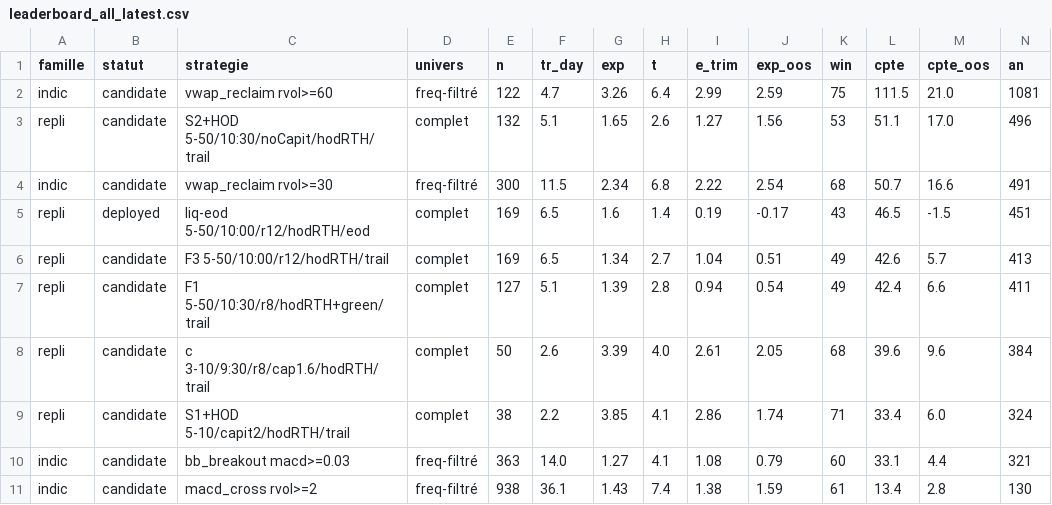
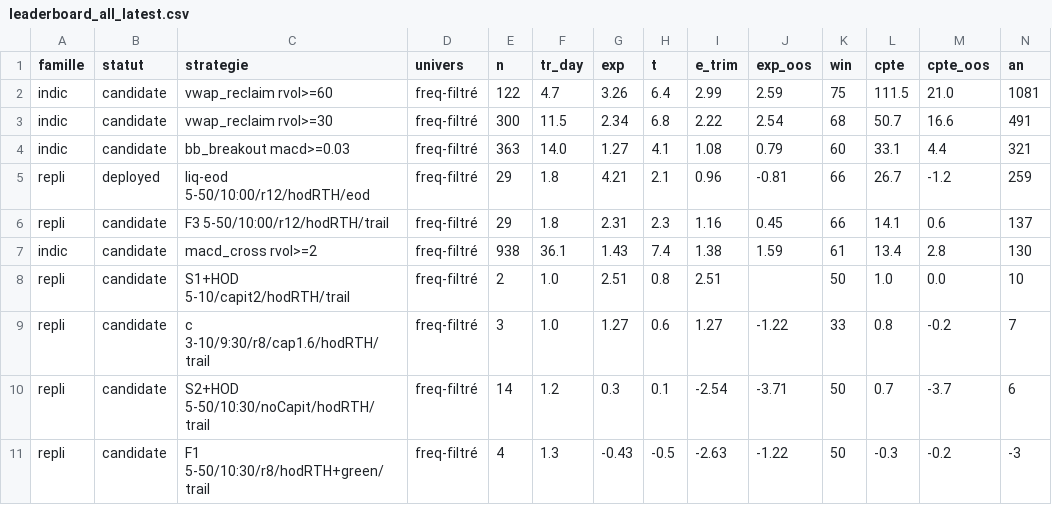
Before and after one commit to imartinblanchard/RedCandleCatch, a CSV file: research/core/leaderboard_all_latest.csv, drawn as a sheet; only a part is shown; removed rows and columns are numbered as before the commit, all else as after; rows hold the shown columns only; the diff names each change by its address in the sheet, - before the commit and + after, or states it on an @@ line.

```diff
--- a/research/core/leaderboard_all_latest.csv
+++ b/research/core/leaderboard_all_latest.csv
-row 3: repli | candidate | S2+HOD 5-50/10:30/noCapit/hodRTH/trail | complet | 132 | 5.1 | 1.65 | 2.6 | 1.27 | 1.56 | 53 | 51.1 | 17.0 | 496
-row 5: repli | deployed | liq-eod 5-50/10:00/r12/hodRTH/eod | complet | 169 | 6.5 | 1.6 | 1.4 | 0.19 | -0.17 | 43 | 46.5 | -1.5 | 451
-row 6: repli | candidate | F3 5-50/10:00/r12/hodRTH/trail | complet | 169 | 6.5 | 1.34 | 2.7 | 1.04 | 0.51 | 49 | 42.6 | 5.7 | 413
-row 7: repli | candidate | F1 5-50/10:30/r8/hodRTH+green/trail | complet | 127 | 5.1 | 1.39 | 2.8 | 0.94 | 0.54 | 49 | 42.4 | 6.6 | 411
-row 8: repli | candidate | c 3-10/9:30/r8/cap1.6/hodRTH/trail | complet | 50 | 2.6 | 3.39 | 4.0 | 2.61 | 2.05 | 68 | 39.6 | 9.6 | 384
-row 9: repli | candidate | S1+HOD 5-10/capit2/hodRTH/trail | complet | 38 | 2.2 | 3.85 | 4.1 | 2.86 | 1.74 | 71 | 33.4 | 6.0 | 324
+row 5: repli | deployed | liq-eod 5-50/10:00/r12/hodRTH/eod | freq-filtré | 29 | 1.8 | 4.21 | 2.1 | 0.96 | -0.81 | 66 | 26.7 | -1.2 | 259
+row 6: repli | candidate | F3 5-50/10:00/r12/hodRTH/trail | freq-filtré | 29 | 1.8 | 2.31 | 2.3 | 1.16 | 0.45 | 66 | 14.1 | 0.6 | 137
+row 8: repli | candidate | S1+HOD 5-10/capit2/hodRTH/trail | freq-filtré | 2 | 1.0 | 2.51 | 0.8 | 2.51 |  | 50 | 1.0 | 0.0 | 10
+row 9: repli | candidate | c 3-10/9:30/r8/cap1.6/hodRTH/trail | freq-filtré | 3 | 1.0 | 1.27 | 0.6 | 1.27 | -1.22 | 33 | 0.8 | -0.2 | 7
+row 10: repli | candidate | S2+HOD 5-50/10:30/noCapit/hodRTH/trail | freq-filtré | 14 | 1.2 | 0.3 | 0.1 | -2.54 | -3.71 | 50 | 0.7 | -3.7 | 6
+row 11: repli | candidate | F1 5-50/10:30/r8/hodRTH+green/trail | freq-filtré | 4 | 1.3 | -0.43 | -0.5 | -2.63 | -1.22 | 50 | -0.3 | -0.2 | -3
```
Also changed, not shown: data/computed/redcandlecatch-journal.csv, research/core/leaderboard_all_history.csv, 7 other files.
